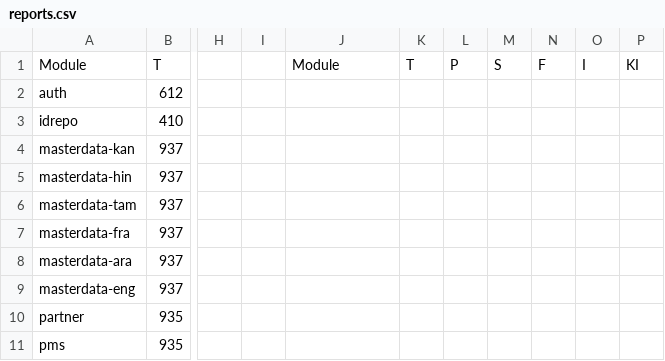
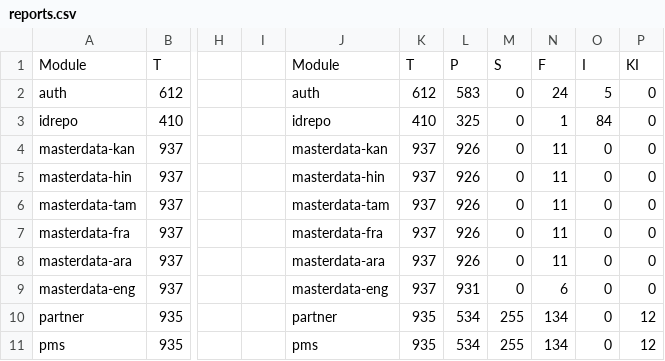
Before and after one commit to shubham17998/minio-report-tracker, a CSV file: minio-report-tracker/spreadsheet/reports.csv, drawn as a sheet; only a part is shown, gaps mark what is left out; the diff covers the shown part only; the diff names each change by its address in the sheet, - before the commit and + after, or states it on an @@ line.

Commit message:
Update reports.csv

```diff
--- a/minio-report-tracker/spreadsheet/reports.csv
+++ b/minio-report-tracker/spreadsheet/reports.csv
-J2: (empty)
+J2: auth
-K2: (empty)
+K2: 612
-L2: (empty)
+L2: 583
-M2:M9: (empty)
+M2:M9: 0
-N2: (empty)
+N2: 24
-O2: (empty)
+O2: 5
-P2:P9: (empty)
+P2:P9: 0
-J3: (empty)
+J3: idrepo
-K3: (empty)
+K3: 410
-L3: (empty)
+L3: 325
-N3: (empty)
+N3: 1
-O3: (empty)
+O3: 84
-J4: (empty)
+J4: masterdata-kan
-K4:K9: (empty)
+K4:K9: 937
-L4:L8: (empty)
+L4:L8: 926
-N4:N8: (empty)
+N4:N8: 11
-O4:O11: (empty)
+O4:O11: 0
-J5: (empty)
+J5: masterdata-hin
-J6: (empty)
+J6: masterdata-tam
-J7: (empty)
+J7: masterdata-fra
-J8: (empty)
+J8: masterdata-ara
-J9: (empty)
+J9: masterdata-eng
-L9: (empty)
+L9: 931
-N9: (empty)
+N9: 6
-J10: (empty)
+J10: partner
-K10:K11: (empty)
+K10:K11: 935
-L10:L11: (empty)
+L10:L11: 534
-M10:M11: (empty)
+M10:M11: 255
-N10:N11: (empty)
+N10:N11: 134
-P10:P11: (empty)
+P10:P11: 12
-J11: (empty)
+J11: pms
```
Also changed, not shown: 14 edited cells elsewhere in this file.
